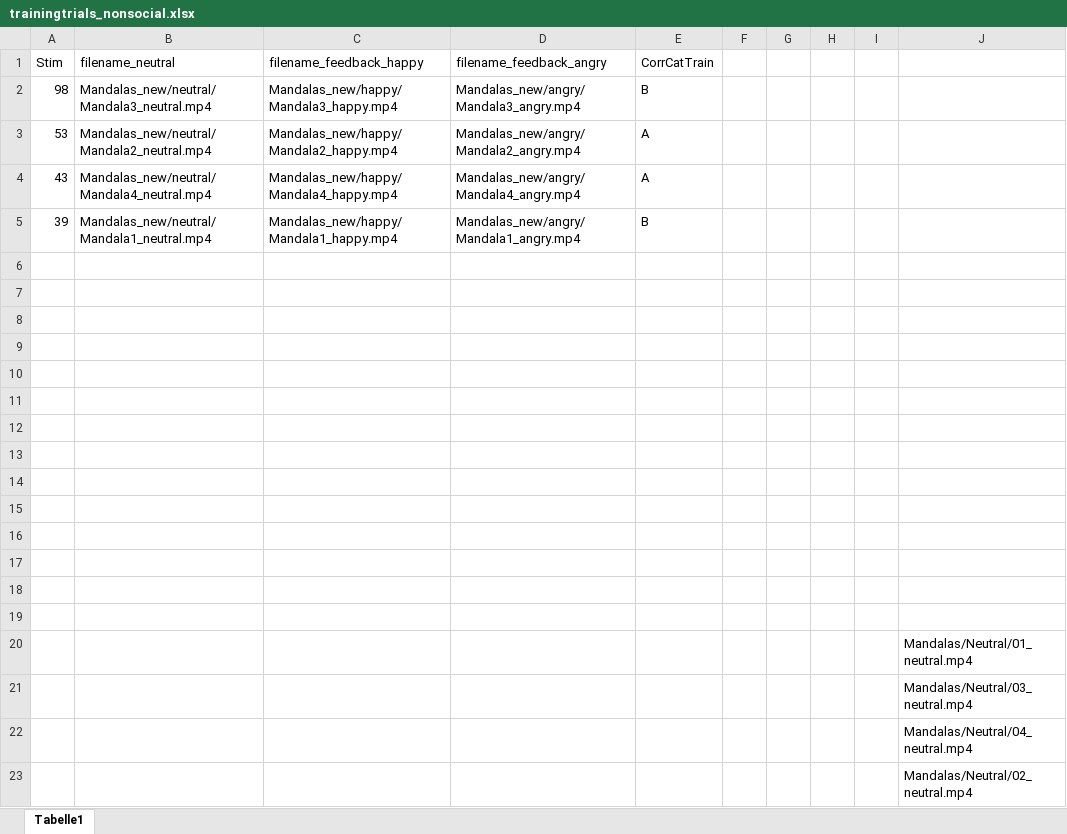
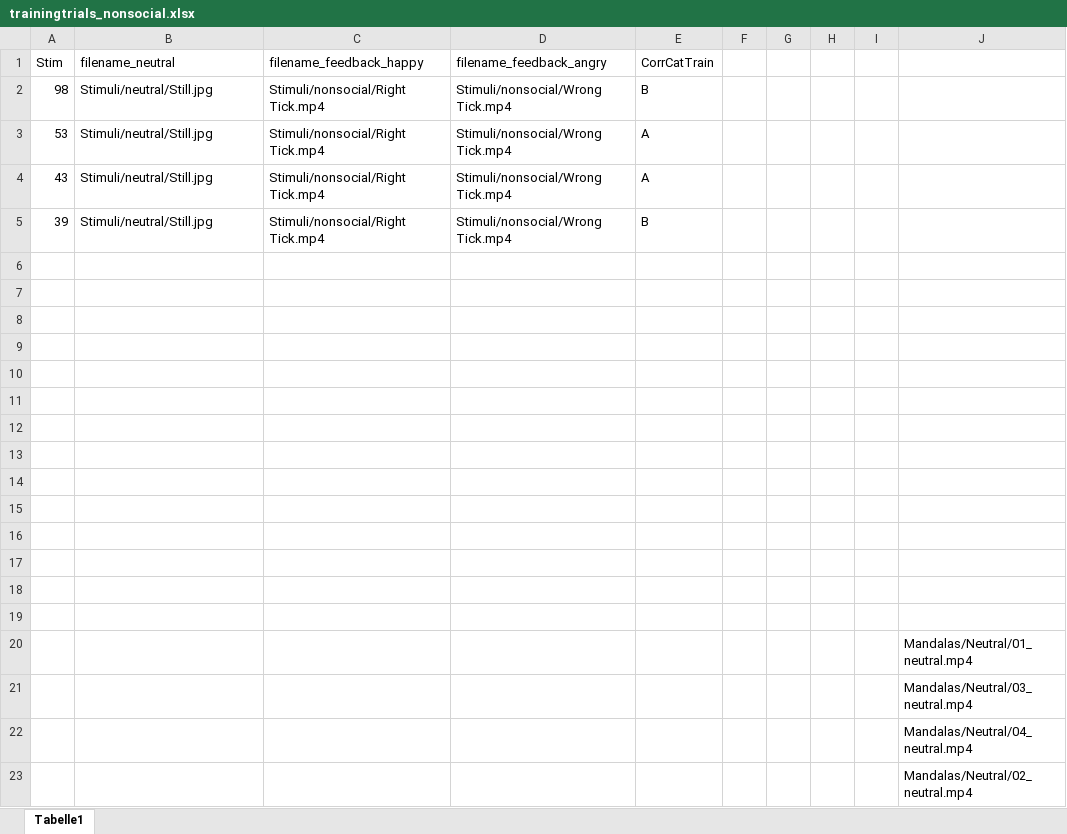
Before and after one commit to raimund-buehler/RALT_PLD, an Excel workbook: html/resources/trainingtrials_nonsocial.xlsx, sheet Tabelle1, drawn as a sheet; only a part is shown; values as stored, in another font and other column widths than the file's, no borders; the diff names each change by its address in the sheet, - before the commit and + after, or states it on an @@ line.

Commit message:
training trials stimuli replaced

```diff
--- a/html/resources/trainingtrials_nonsocial.xlsx (sheet Tabelle1)
+++ b/html/resources/trainingtrials_nonsocial.xlsx (sheet Tabelle1)
-B2 (filename_neutral): Mandalas_new/neutral/Mandala3_neutral.mp4
+B2 (filename_neutral): Stimuli/neutral/Still.jpg
-C2 (filename_feedback_happy): Mandalas_new/happy/Mandala3_happy.mp4
+C2 (filename_feedback_happy): Stimuli/nonsocial/Right Tick.mp4
-D2 (filename_feedback_angry): Mandalas_new/angry/Mandala3_angry.mp4
+D2 (filename_feedback_angry): Stimuli/nonsocial/Wrong Tick.mp4
-B3 (filename_neutral): Mandalas_new/neutral/Mandala2_neutral.mp4
+B3 (filename_neutral): Stimuli/neutral/Still.jpg
-C3 (filename_feedback_happy): Mandalas_new/happy/Mandala2_happy.mp4
+C3 (filename_feedback_happy): Stimuli/nonsocial/Right Tick.mp4
-D3 (filename_feedback_angry): Mandalas_new/angry/Mandala2_angry.mp4
+D3 (filename_feedback_angry): Stimuli/nonsocial/Wrong Tick.mp4
-B4 (filename_neutral): Mandalas_new/neutral/Mandala4_neutral.mp4
+B4 (filename_neutral): Stimuli/neutral/Still.jpg
-C4 (filename_feedback_happy): Mandalas_new/happy/Mandala4_happy.mp4
+C4 (filename_feedback_happy): Stimuli/nonsocial/Right Tick.mp4
-D4 (filename_feedback_angry): Mandalas_new/angry/Mandala4_angry.mp4
+D4 (filename_feedback_angry): Stimuli/nonsocial/Wrong Tick.mp4
-B5 (filename_neutral): Mandalas_new/neutral/Mandala1_neutral.mp4
+B5 (filename_neutral): Stimuli/neutral/Still.jpg
-C5 (filename_feedback_happy): Mandalas_new/happy/Mandala1_happy.mp4
+C5 (filename_feedback_happy): Stimuli/nonsocial/Right Tick.mp4
-D5 (filename_feedback_angry): Mandalas_new/angry/Mandala1_angry.mp4
+D5 (filename_feedback_angry): Stimuli/nonsocial/Wrong Tick.mp4
```
Also changed, not shown: trainingtrials_nonsocial.xlsx, 5 other files.
